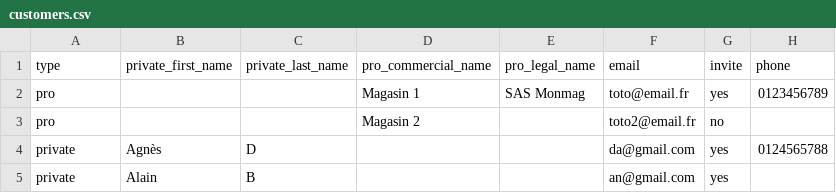
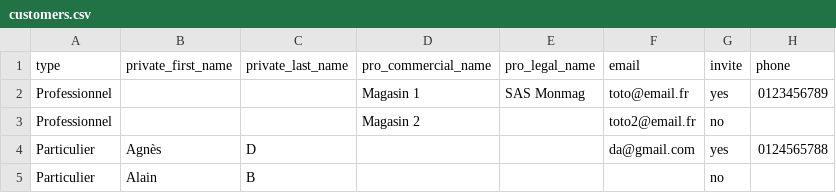
Before and after one commit to vingtcent123/ouvretaferme, a CSV file: commercialisation/selling/asset/customers.csv, drawn as a sheet; only a part is shown; the diff names each change by its address in the sheet, - before the commit and + after, or states it on an @@ line.

```diff
--- a/commercialisation/selling/asset/customers.csv
+++ b/commercialisation/selling/asset/customers.csv
-A2:A3 (type): pro
+A2:A3 (type): Professionnel
-A4:A5 (type): private
+A4:A5 (type): Particulier
-F5 (email): an@gmail.com
+F5 (email): (empty)
-G5 (invite): yes
+G5 (invite): no
```
Also changed, not shown: 3 other files.
